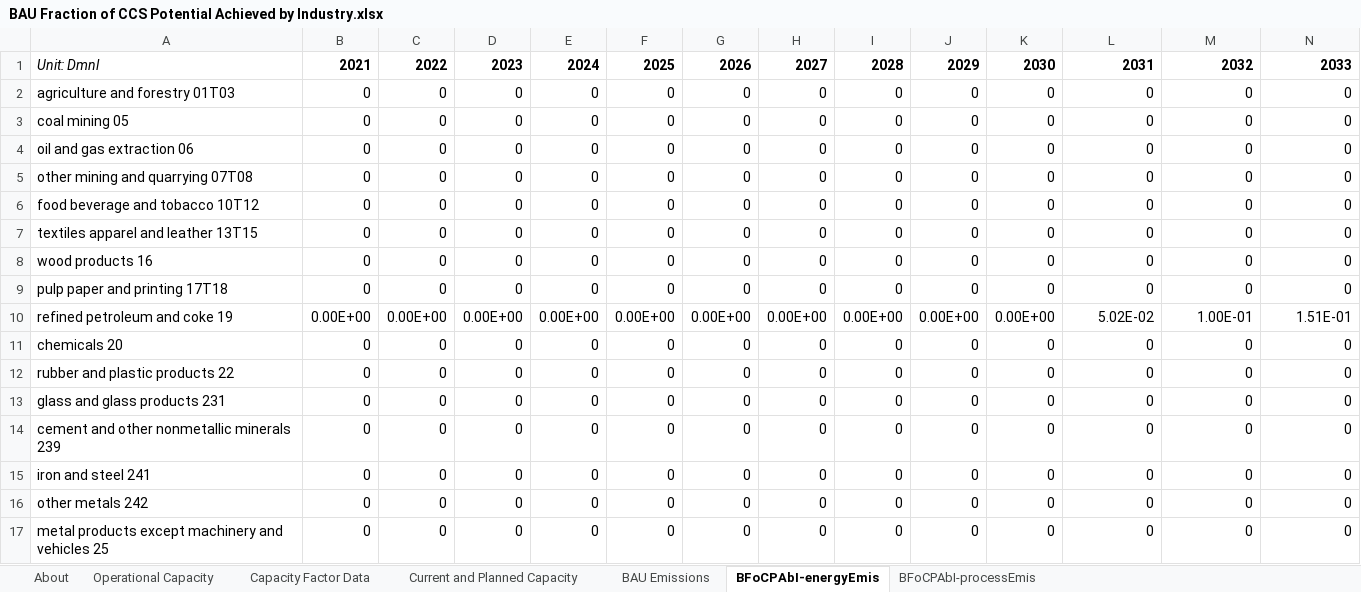
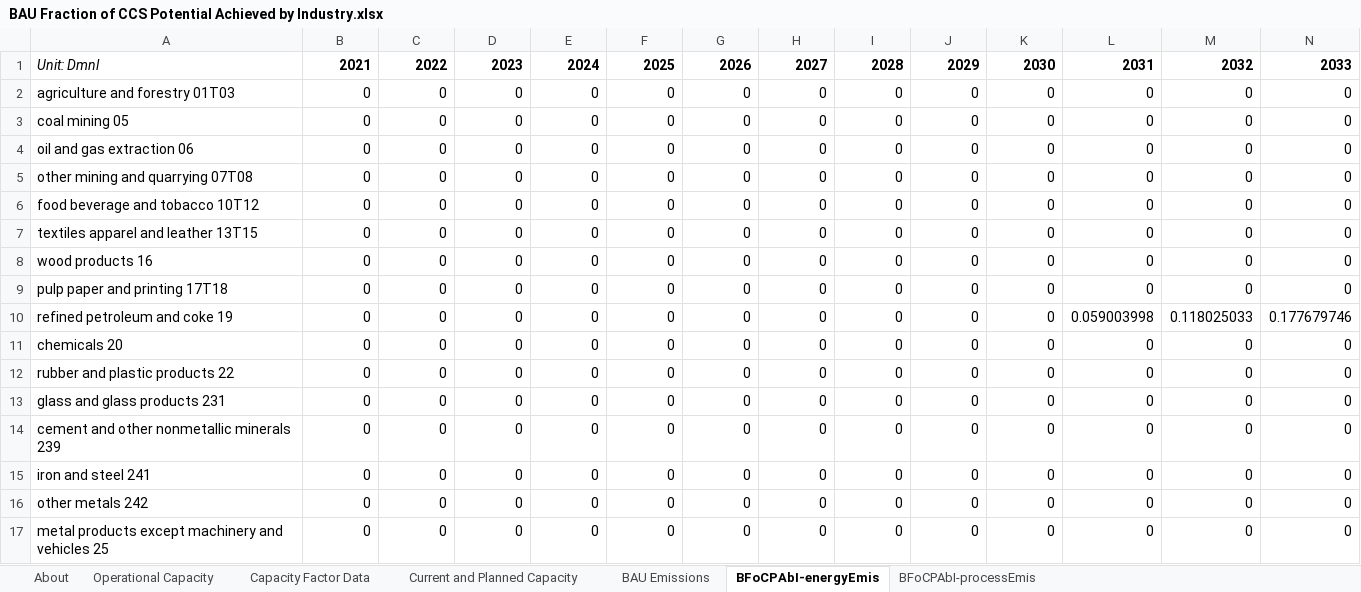
Before and after one commit to EnergyInnovation/eps-texas, an Excel workbook: InputData/ccs/BFoCPAbI/BAU Fraction of CCS Potential Achieved by Industry.xlsx, sheet BFoCPAbI-energyEmis, drawn as a sheet; only a part is shown; values as stored, in another font and other column widths than the file's, no borders; removed rows and columns are numbered as before the commit, all else as after; rows hold the shown columns only; the diff names each change by its address in the sheet, - before the commit and + after, or states it on an @@ line.

```diff
--- a/InputData/ccs/BFoCPAbI/BAU Fraction of CCS Potential Achieved by Industry.xlsx (sheet BFoCPAbI-energyEmis)
+++ b/InputData/ccs/BFoCPAbI/BAU Fraction of CCS Potential Achieved by Industry.xlsx (sheet BFoCPAbI-energyEmis)
-row 10: refined petroleum and coke 19 | 0.00E+00 | 0.00E+00 | 0.00E+00 | 0.00E+00 | 0.00E+00 | 0.00E+00 | 0.00E+00 | 0.00E+00 | 0.00E+00 | 0.00E+00 | 5.02E-02 | 1.00E-01 | 1.51E-01
+row 10: refined petroleum and coke 19 | 0 | 0 | 0 | 0 | 0 | 0 | 0 | 0 | 0 | 0 | 0.059003998 | 0.118025033 | 0.177679746
```
Also changed, not shown: sheet BAU Emissions, sheet BFoCPAbI-processEmis, sheet Current and Planned Capacity, sheet About, charts or pictures, InputData/ctrl-settings/RACP/RPS Alternative Compliance Payment.xlsx, InputData/elec/CSC/Capacity Supply Curve.xlsx, 45 other files.
